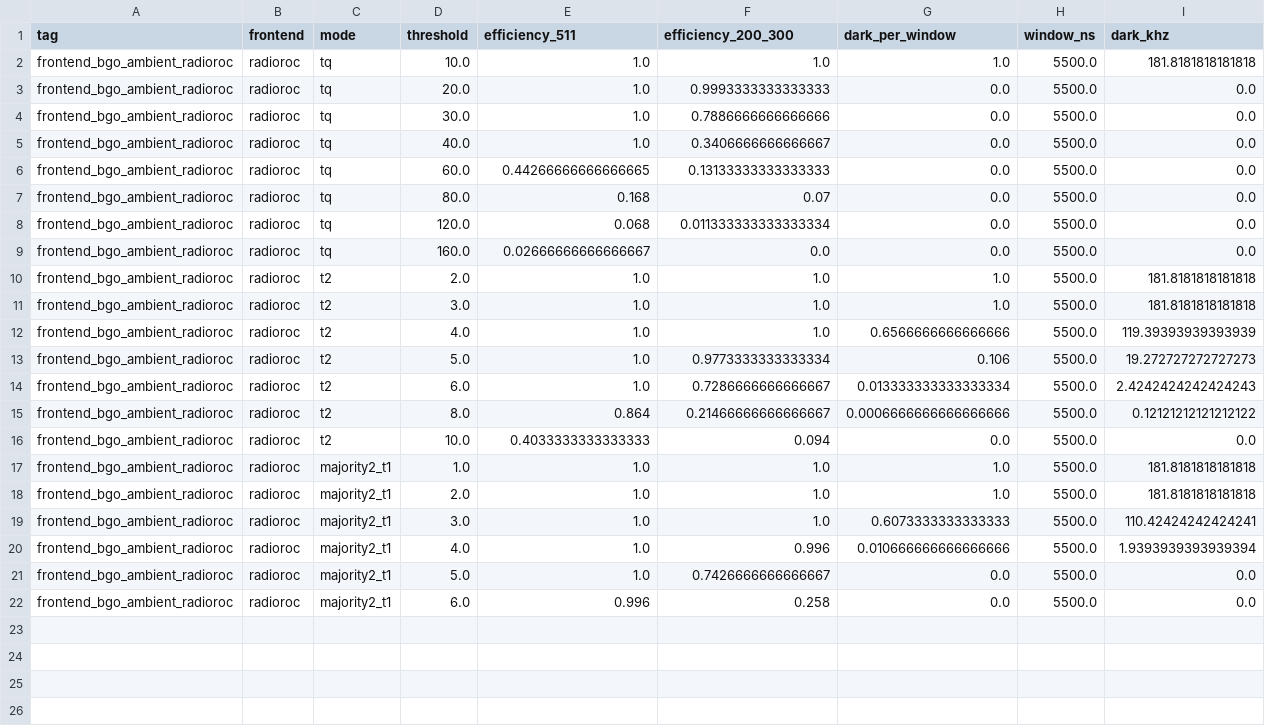
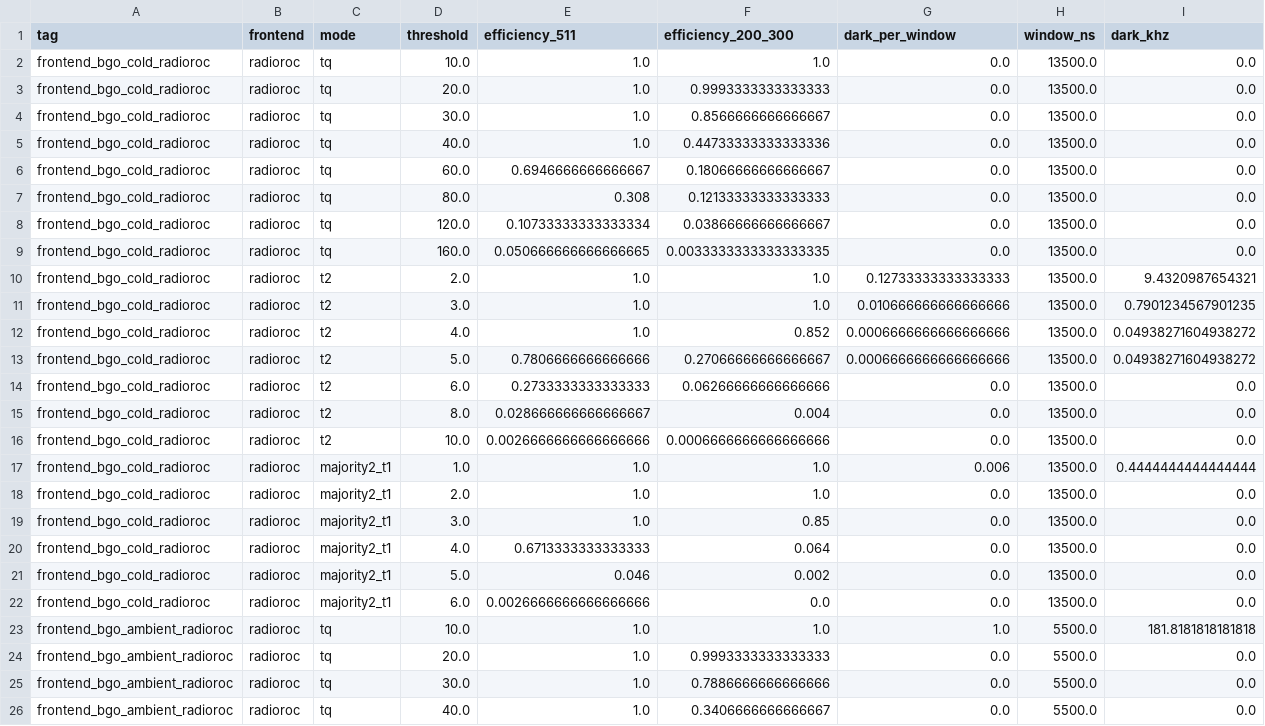
Before and after one commit to jjgomezcadenas/CryspLight, a CSV file: fullsim_analysis/results/2026-xx_radioroc/trigger_scan/trigger_scan.csv, drawn as a sheet; only a part is shown; the shorter side is filled out with more unchanged rows.

```diff
--- a/fullsim_analysis/results/2026-xx_radioroc/trigger_scan/trigger_scan.csv
+++ b/fullsim_analysis/results/2026-xx_radioroc/trigger_scan/trigger_scan.csv
@@ -1,2 +1,23 @@
 tag,frontend,mode,threshold,efficiency_511,efficiency_200_300,dark_per_window,window_ns,dark_khz
+"frontend_bgo_cold_radioroc","radioroc","tq",10.0,1.0,1.0,0.0,13500.0,0.0
+"frontend_bgo_cold_radioroc","radioroc","tq",20.0,1.0,0.9993333333333333,0.0,13500.0,0.0
+"frontend_bgo_cold_radioroc","radioroc","tq",30.0,1.0,0.8566666666666667,0.0,13500.0,0.0
+"frontend_bgo_cold_radioroc","radioroc","tq",40.0,1.0,0.44733333333333336,0.0,13500.0,0.0
+"frontend_bgo_cold_radioroc","radioroc","tq",60.0,0.6946666666666667,0.18066666666666667,0.0,13500.0,0.0
+"frontend_bgo_cold_radioroc","radioroc","tq",80.0,0.308,0.12133333333333333,0.0,13500.0,0.0
+"frontend_bgo_cold_radioroc","radioroc","tq",120.0,0.10733333333333334,0.03866666666666667,0.0,13500.0,0.0
+"frontend_bgo_cold_radioroc","radioroc","tq",160.0,0.050666666666666665,0.0033333333333333335,0.0,13500.0,0.0
+"frontend_bgo_cold_radioroc","radioroc","t2",2.0,1.0,1.0,0.12733333333333333,13500.0,9.4320987654321
+"frontend_bgo_cold_radioroc","radioroc","t2",3.0,1.0,1.0,0.010666666666666666,13500.0,0.7901234567901235
+"frontend_bgo_cold_radioroc","radioroc","t2",4.0,1.0,0.852,0.0006666666666666666,13500.0,0.04938271604938272
+"frontend_bgo_cold_radioroc","radioroc","t2",5.0,0.7806666666666666,0.27066666666666667,0.0006666666666666666,13500.0,0.04938271604938272
+"frontend_bgo_cold_radioroc","radioroc","t2",6.0,0.2733333333333333,0.06266666666666666,0.0,13500.0,0.0
+"frontend_bgo_cold_radioroc","radioroc","t2",8.0,0.028666666666666667,0.004,0.0,13500.0,0.0
+"frontend_bgo_cold_radioroc","radioroc","t2",10.0,0.0026666666666666666,0.0006666666666666666,0.0,13500.0,0.0
+"frontend_bgo_cold_radioroc","radioroc","majority2_t1",1.0,1.0,1.0,0.006,13500.0,0.4444444444444444
+"frontend_bgo_cold_radioroc","radioroc","majority2_t1",2.0,1.0,1.0,0.0,13500.0,0.0
+"frontend_bgo_cold_radioroc","radioroc","majority2_t1",3.0,1.0,0.85,0.0,13500.0,0.0
+"frontend_bgo_cold_radioroc","radioroc","majority2_t1",4.0,0.6713333333333333,0.064,0.0,13500.0,0.0
+"frontend_bgo_cold_radioroc","radioroc","majority2_t1",5.0,0.046,0.002,0.0,13500.0,0.0
+"frontend_bgo_cold_radioroc","radioroc","majority2_t1",6.0,0.0026666666666666666,0.0,0.0,13500.0,0.0
 "frontend_bgo_ambient_radioroc","radioroc","tq",10.0,1.0,1.0,1.0,5500.0,181.8181818181818
```
Also changed, not shown: fullsim_analysis/results/2026-xx_radioroc/saturation/saturation.csv, 37 other files.
